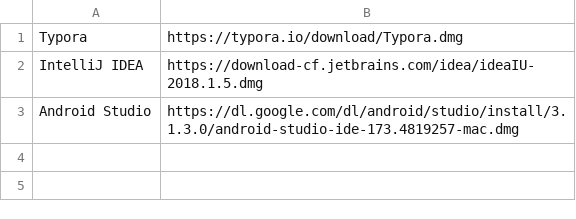
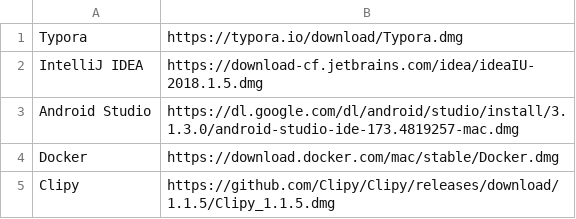
Before and after one commit to aha-oretama/MyMac, a CSV file: dmg.csv, drawn as a sheet.

```diff
--- a/dmg.csv
+++ b/dmg.csv
@@ -3 +3,3 @@ IntelliJ IDEA,https://download-cf.jetbrains.com/idea/ideaIU-2018.1.5.dmg
 Android Studio,https://dl.google.com/dl/android/studio/install/3.1.3.0/android-studio-ide-173.4819257-mac.dmg
+Docker,https://download.docker.com/mac/stable/Docker.dmg
+Clipy,https://github.com/Clipy/Clipy/releases/download/1.1.5/Clipy_1.1.5.dmg
```
Also changed, not shown: 1 other file.
